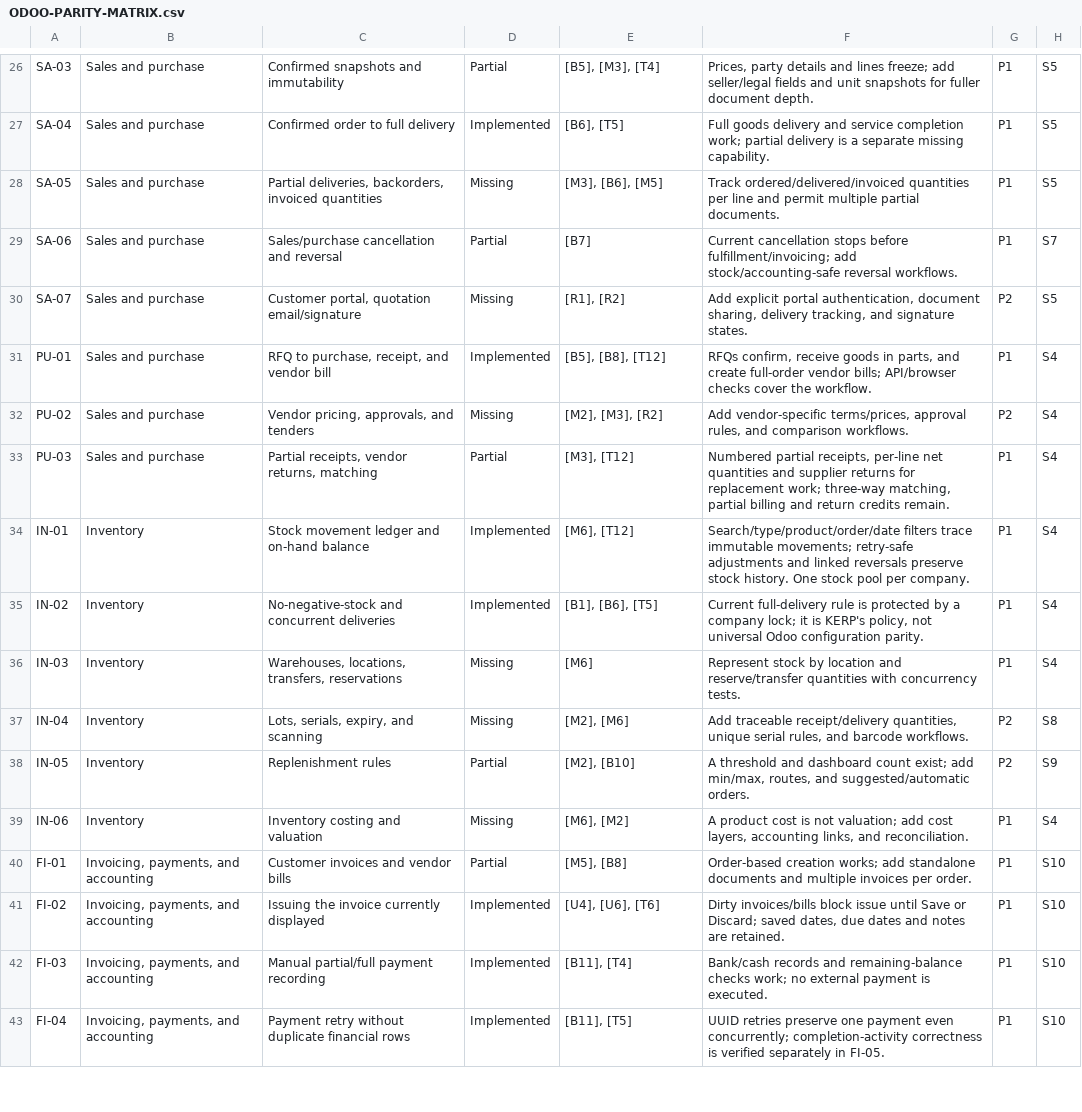
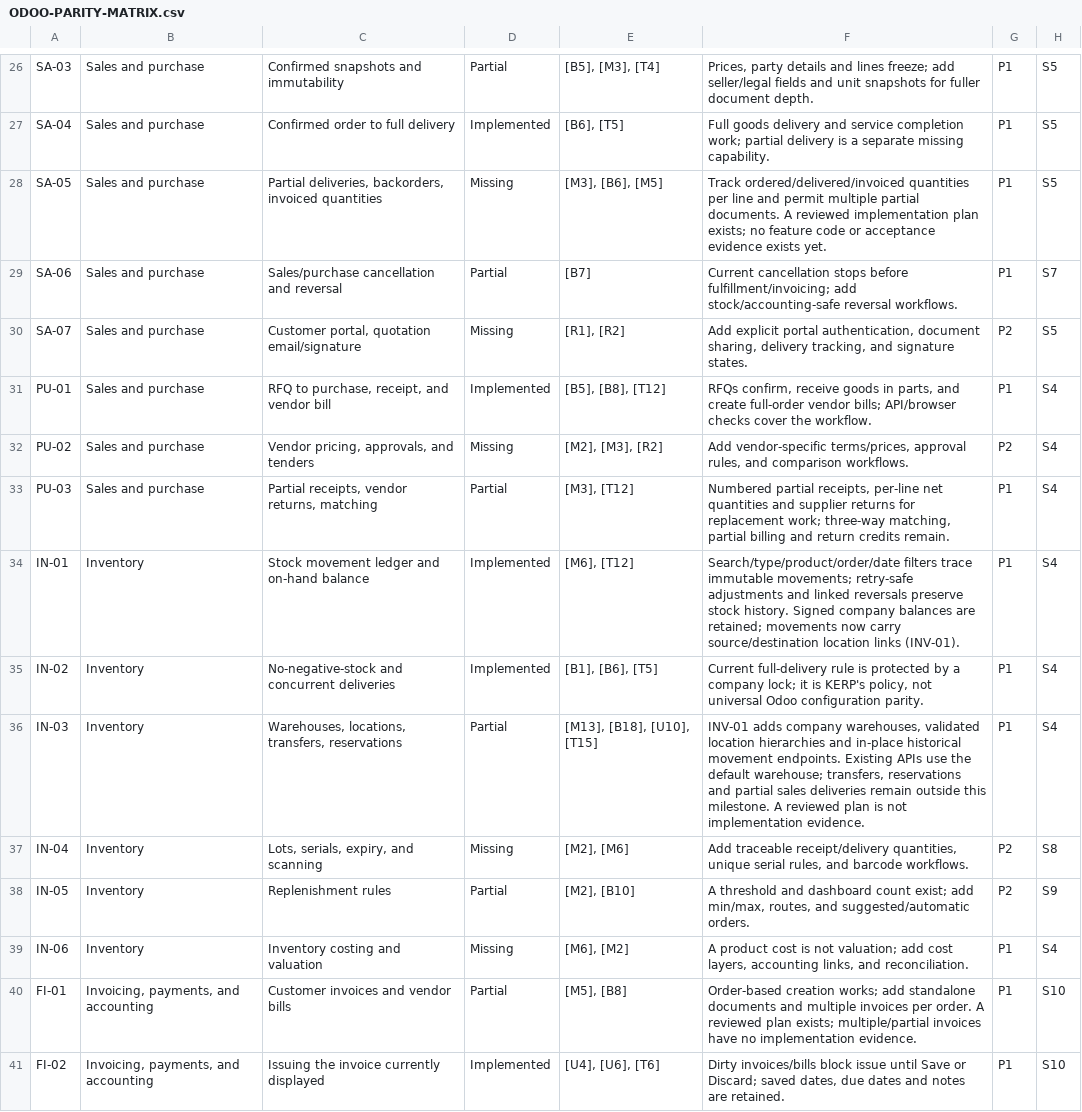
Before and after one commit to Bunchhorng/odoo-clone, a CSV file: docs/ODOO-PARITY-MATRIX.csv, drawn as a sheet; only a part is shown, gaps mark what is left out; the shorter side is filled out with more unchanged rows.

Commit message:
feat: Implement sales, inventory, and partial fulfillment plan
- Added comprehensive documentation for the sales, inventory, and partial fulfillment plan, detailing decision requests, existing architecture, and required domain models.
- Created verification documentation for INV-01, confirming successful migration and testing of inventory features.
- Introduced a new composable for managing inventory location hierarchies, ensuring proper parent-child relationships.
- Developed unit tests for the inventory location hierarchy functionality to ensure correct behavior.
- Implemented the Inventory Structure View in Vue, allowing users to manage warehouses and stock locations with a responsive UI and appropriate actions.

```diff
--- a/docs/ODOO-PARITY-MATRIX.csv
+++ b/docs/ODOO-PARITY-MATRIX.csv
@@ -27,3 +27,3 @@
 "SA-04","Sales and purchase","Confirmed order to full delivery","Implemented","[B6], [T5]","Full goods delivery and service completion work; partial delivery is a separate missing capability.","P1","S5"
-"SA-05","Sales and purchase","Partial deliveries, backorders, invoiced quantities","Missing","[M3], [B6], [M5]","Track ordered/delivered/invoiced quantities per line and permit multiple partial documents.","P1","S5"
+"SA-05","Sales and purchase","Partial deliveries, backorders, invoiced quantities","Missing","[M3], [B6], [M5]","Track ordered/delivered/invoiced quantities per line and permit multiple partial documents. A reviewed implementation plan exists; no feature code or acceptance evidence exists yet.","P1","S5"
 "SA-06","Sales and purchase","Sales/purchase cancellation and reversal","Partial","[B7]","Current cancellation stops before fulfillment/invoicing; add stock/accounting-safe reversal workflows.","P1","S7"
@@ -33,5 +33,5 @@
 "PU-03","Sales and purchase","Partial receipts, vendor returns, matching","Partial","[M3], [T12]","Numbered partial receipts, per-line net quantities and supplier returns for replacement work; three-way matching, partial billing and return credits remain.","P1","S4"
-"IN-01","Inventory","Stock movement ledger and on-hand balance","Implemented","[M6], [T12]","Search/type/product/order/date filters trace immutable movements; retry-safe adjustments and linked reversals preserve stock history. One stock pool per company.","P1","S4"
+"IN-01","Inventory","Stock movement ledger and on-hand balance","Implemented","[M6], [T12]","Search/type/product/order/date filters trace immutable movements; retry-safe adjustments and linked reversals preserve stock history. Signed company balances are retained; movements now carry source/destination location links (INV-01).","P1","S4"
 "IN-02","Inventory","No-negative-stock and concurrent deliveries","Implemented","[B1], [B6], [T5]","Current full-delivery rule is protected by a company lock; it is KERP's policy, not universal Odoo configuration parity.","P1","S4"
-"IN-03","Inventory","Warehouses, locations, transfers, reservations","Missing","[M6]","Represent stock by location and reserve/transfer quantities with concurrency tests.","P1","S4"
+"IN-03","Inventory","Warehouses, locations, transfers, reservations","Partial","[M13], [B18], [U10], [T15]","INV-01 adds company warehouses, validated location hierarchies and in-place historical movement endpoints. Existing APIs use the default warehouse; transfers, reservations and partial sales deliveries remain outside this milestone. A reviewed plan is not implementation evidence.","P1","S4"
 "IN-04","Inventory","Lots, serials, expiry, and scanning","Missing","[M2], [M6]","Add traceable receipt/delivery quantities, unique serial rules, and barcode workflows.","P2","S8"
@@ -39,3 +39,3 @@
 "IN-06","Inventory","Inventory costing and valuation","Missing","[M6], [M2]","A product cost is not valuation; add cost layers, accounting links, and reconciliation.","P1","S4"
-"FI-01","Invoicing, payments, and accounting","Customer invoices and vendor bills","Partial","[M5], [B8]","Order-based creation works; add standalone documents and multiple invoices per order.","P1","S10"
+"FI-01","Invoicing, payments, and accounting","Customer invoices and vendor bills","Partial","[M5], [B8]","Order-based creation works; add standalone documents and multiple invoices per order. A reviewed plan exists; multiple/partial invoices have no implementation evidence.","P1","S10"
 "FI-02","Invoicing, payments, and accounting","Issuing the invoice currently displayed","Implemented","[U4], [U6], [T6]","Dirty invoices/bills block issue until Save or Discard; saved dates, due dates and notes are retained.","P1","S10"
```
Also changed, not shown: 31 other files.
